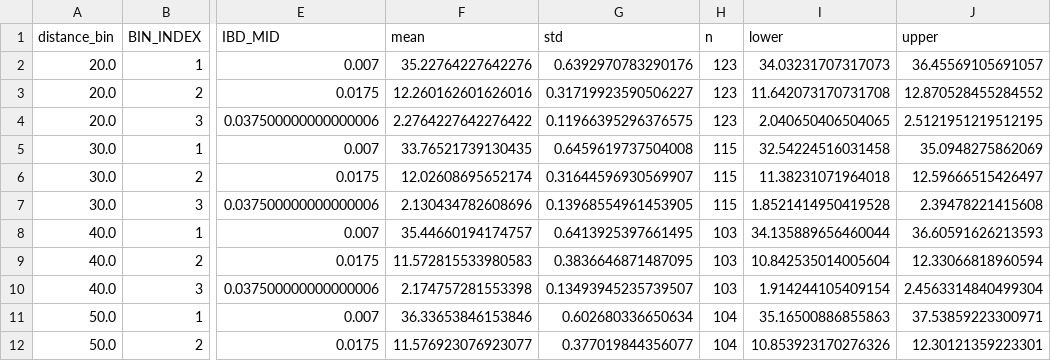
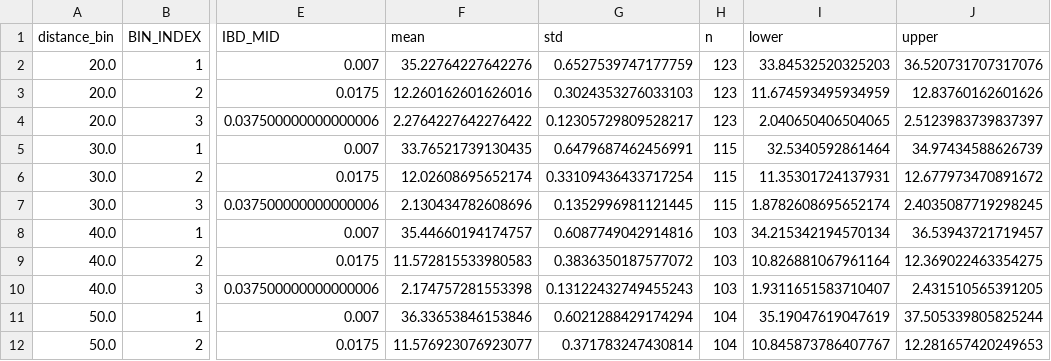
Before and after one commit to currocam/tombers_etal, a CSV file: analysis/short_agg_10km.csv, drawn as a sheet; only a part is shown, gaps mark what is left out; the diff covers the shown part only; the diff names each change by its address in the sheet, - before the commit and + after, or states it on an @@ line.

```diff
--- a/analysis/short_agg_10km.csv
+++ b/analysis/short_agg_10km.csv
-G2 (std): 0.6392970783290176
+G2 (std): 0.6527539747177759
-I2 (lower): 34.03231707317073
+I2 (lower): 33.84532520325203
-J2 (upper): 36.45569105691057
+J2 (upper): 36.520731707317076
-G3 (std): 0.31719923590506227
+G3 (std): 0.3024353276033103
-I3 (lower): 11.642073170731708
+I3 (lower): 11.674593495934959
-J3 (upper): 12.870528455284552
+J3 (upper): 12.83760162601626
-G4 (std): 0.11966395296376575
+G4 (std): 0.12305729809528217
-J4 (upper): 2.5121951219512195
+J4 (upper): 2.5123983739837397
-G5 (std): 0.6459619737504008
+G5 (std): 0.6479687462456991
-I5 (lower): 32.54224516031458
+I5 (lower): 32.5340592861464
-J5 (upper): 35.0948275862069
+J5 (upper): 34.97434588626739
-G6 (std): 0.31644596930569907
+G6 (std): 0.33109436433717254
-I6 (lower): 11.38231071964018
+I6 (lower): 11.35301724137931
-J6 (upper): 12.59666515426497
+J6 (upper): 12.677973470891672
-G7 (std): 0.13968554961453905
+G7 (std): 0.1352996981121445
-I7 (lower): 1.8521414950419528
+I7 (lower): 1.8782608695652174
-J7 (upper): 2.39478221415608
+J7 (upper): 2.4035087719298245
-G8 (std): 0.6413925397661495
+G8 (std): 0.6087749042914816
-I8 (lower): 34.135889656460044
+I8 (lower): 34.215342194570134
-J8 (upper): 36.60591626213593
+J8 (upper): 36.53943721719457
-G9 (std): 0.3836646871487095
+G9 (std): 0.3836350187577072
-I9 (lower): 10.842535014005604
+I9 (lower): 10.826881067961164
-J9 (upper): 12.33066818960594
+J9 (upper): 12.369022463354275
-G10 (std): 0.13493945235739507
+G10 (std): 0.13122432749455243
-I10 (lower): 1.914244105409154
+I10 (lower): 1.9311651583710407
-J10 (upper): 2.4563314840499304
+J10 (upper): 2.431510565391205
-G11 (std): 0.602680336650634
+G11 (std): 0.6021288429174294
-I11 (lower): 35.16500886855863
+I11 (lower): 35.19047619047619
-J11 (upper): 37.53859223300971
+J11 (upper): 37.505339805825244
-G12 (std): 0.377019844356077
+G12 (std): 0.371783247430814
-I12 (lower): 10.853923170276326
+I12 (lower): 10.845873786407767
-J12 (upper): 12.30121359223301
+J12 (upper): 12.281657420249653
```
Also changed, not shown: 110 edited cells elsewhere in this file, analysis/constant/long_predictions.csv, analysis/constant/short_predictions.csv, 1 other file.
